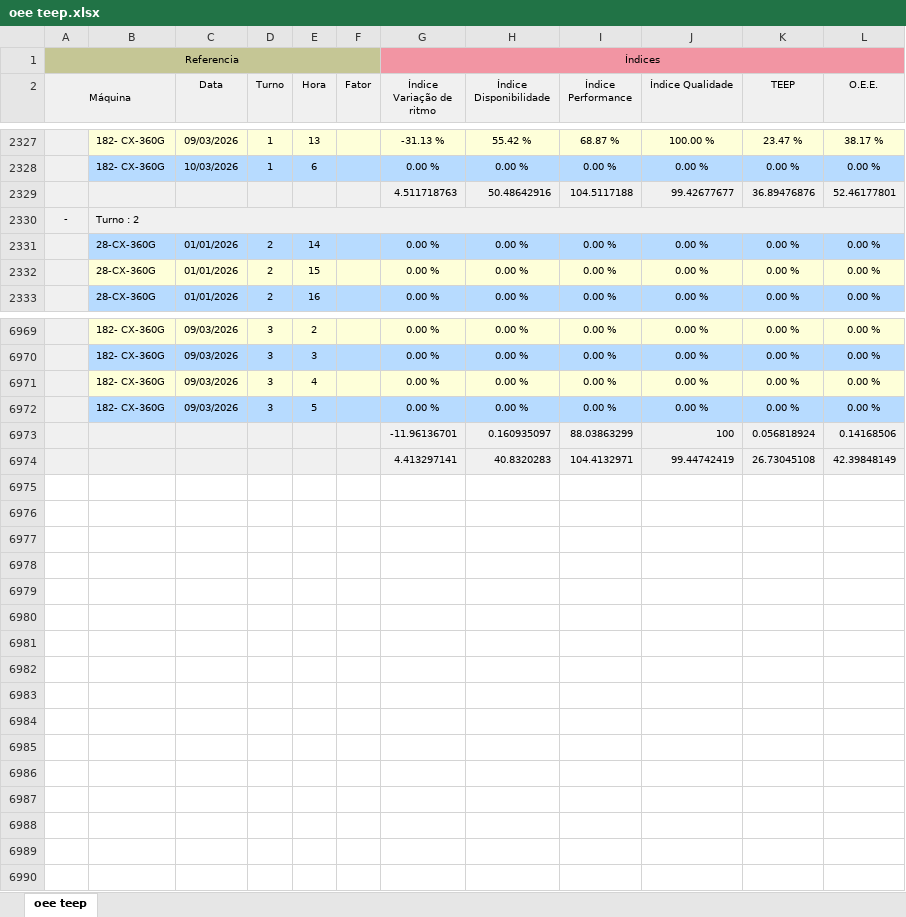
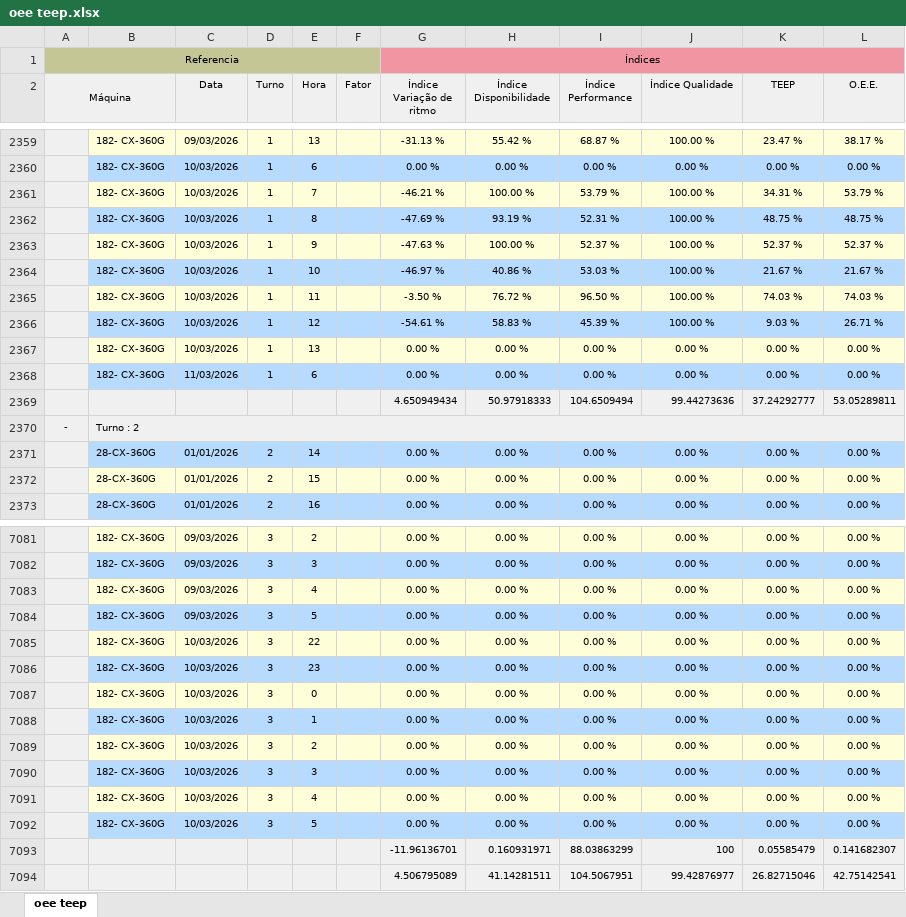
Before and after one commit to bacchirenan/PlasPrint3.0, an Excel workbook: oee teep.xlsx, sheet oee teep, drawn as a sheet; only a part is shown, gaps mark what is left out; values as stored, in another font and other column widths than the file's, no borders; removed rows and columns are numbered as before the commit, all else as after; the diff covers the shown part only; the diff names each change by its address in the sheet, - before the commit and + after, or states it on an @@ line.

```diff
--- a/oee teep.xlsx (sheet oee teep)
+++ b/oee teep.xlsx (sheet oee teep)
-row 2329:  |  |  |  |  |  | 4.511718763 | 50.48642916 | 104.5117188 | 99.42677677 | 36.89476876 | 52.46177801
+row 2361:  | 182- CX-360G | 10/03/2026 | 1 | 7 |  | -46.21 % | 100.00 % | 53.79 % | 100.00 % | 34.31 % | 53.79 %
+row 2362:  | 182- CX-360G | 10/03/2026 | 1 | 8 |  | -47.69 % | 93.19 % | 52.31 % | 100.00 % | 48.75 % | 48.75 %
+row 2363:  | 182- CX-360G | 10/03/2026 | 1 | 9 |  | -47.63 % | 100.00 % | 52.37 % | 100.00 % | 52.37 % | 52.37 %
+row 2364:  | 182- CX-360G | 10/03/2026 | 1 | 10 |  | -46.97 % | 40.86 % | 53.03 % | 100.00 % | 21.67 % | 21.67 %
+row 2365:  | 182- CX-360G | 10/03/2026 | 1 | 11 |  | -3.50 % | 76.72 % | 96.50 % | 100.00 % | 74.03 % | 74.03 %
+row 2366:  | 182- CX-360G | 10/03/2026 | 1 | 12 |  | -54.61 % | 58.83 % | 45.39 % | 100.00 % | 9.03 % | 26.71 %
+row 2367:  | 182- CX-360G | 10/03/2026 | 1 | 13 |  | 0.00 % | 0.00 % | 0.00 % | 0.00 % | 0.00 % | 0.00 %
+row 2368:  | 182- CX-360G | 11/03/2026 | 1 | 6 |  | 0.00 % | 0.00 % | 0.00 % | 0.00 % | 0.00 % | 0.00 %
+row 2369:  |  |  |  |  |  | 4.650949434 | 50.97918333 | 104.6509494 | 99.44273636 | 37.24292777 | 53.05289811
-row 6973:  |  |  |  |  |  | -11.96136701 | 0.160935097 | 88.03863299 | 100 | 0.056818924 | 0.14168506
-row 6974:  |  |  |  |  |  | 4.413297141 | 40.8320283 | 104.4132971 | 99.44742419 | 26.73045108 | 42.39848149
+row 7085:  | 182- CX-360G | 10/03/2026 | 3 | 22 |  | 0.00 % | 0.00 % | 0.00 % | 0.00 % | 0.00 % | 0.00 %
+row 7086:  | 182- CX-360G | 10/03/2026 | 3 | 23 |  | 0.00 % | 0.00 % | 0.00 % | 0.00 % | 0.00 % | 0.00 %
+row 7087:  | 182- CX-360G | 10/03/2026 | 3 | 0 |  | 0.00 % | 0.00 % | 0.00 % | 0.00 % | 0.00 % | 0.00 %
+row 7088:  | 182- CX-360G | 10/03/2026 | 3 | 1 |  | 0.00 % | 0.00 % | 0.00 % | 0.00 % | 0.00 % | 0.00 %
+row 7089:  | 182- CX-360G | 10/03/2026 | 3 | 2 |  | 0.00 % | 0.00 % | 0.00 % | 0.00 % | 0.00 % | 0.00 %
+row 7090:  | 182- CX-360G | 10/03/2026 | 3 | 3 |  | 0.00 % | 0.00 % | 0.00 % | 0.00 % | 0.00 % | 0.00 %
+row 7091:  | 182- CX-360G | 10/03/2026 | 3 | 4 |  | 0.00 % | 0.00 % | 0.00 % | 0.00 % | 0.00 % | 0.00 %
+row 7092:  | 182- CX-360G | 10/03/2026 | 3 | 5 |  | 0.00 % | 0.00 % | 0.00 % | 0.00 % | 0.00 % | 0.00 %
+row 7093:  |  |  |  |  |  | -11.96136701 | 0.160931971 | 88.03863299 | 100 | 0.05585479 | 0.141682307
+row 7094:  |  |  |  |  |  | 4.506795089 | 41.14281511 | 104.5067951 | 99.42876977 | 26.82715046 | 42.75142541
```
Also changed, not shown: 105 added rows, 1 removed row and 4 edited cells elsewhere in this sheet, rejeito.xlsx, 3 other files.
